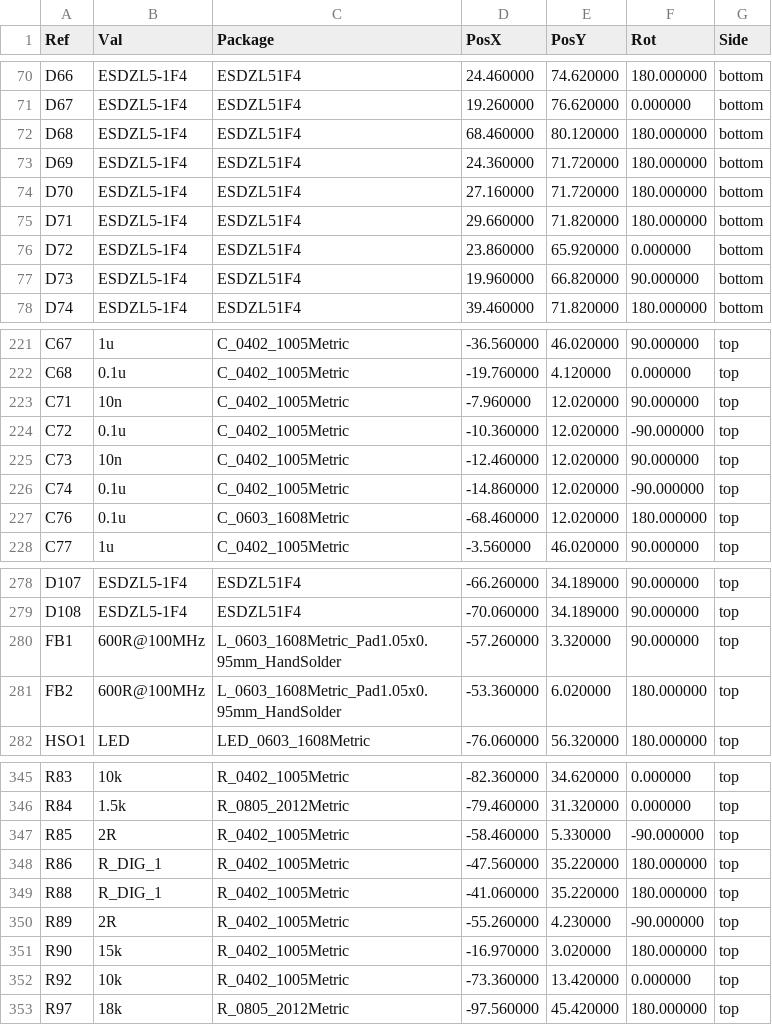
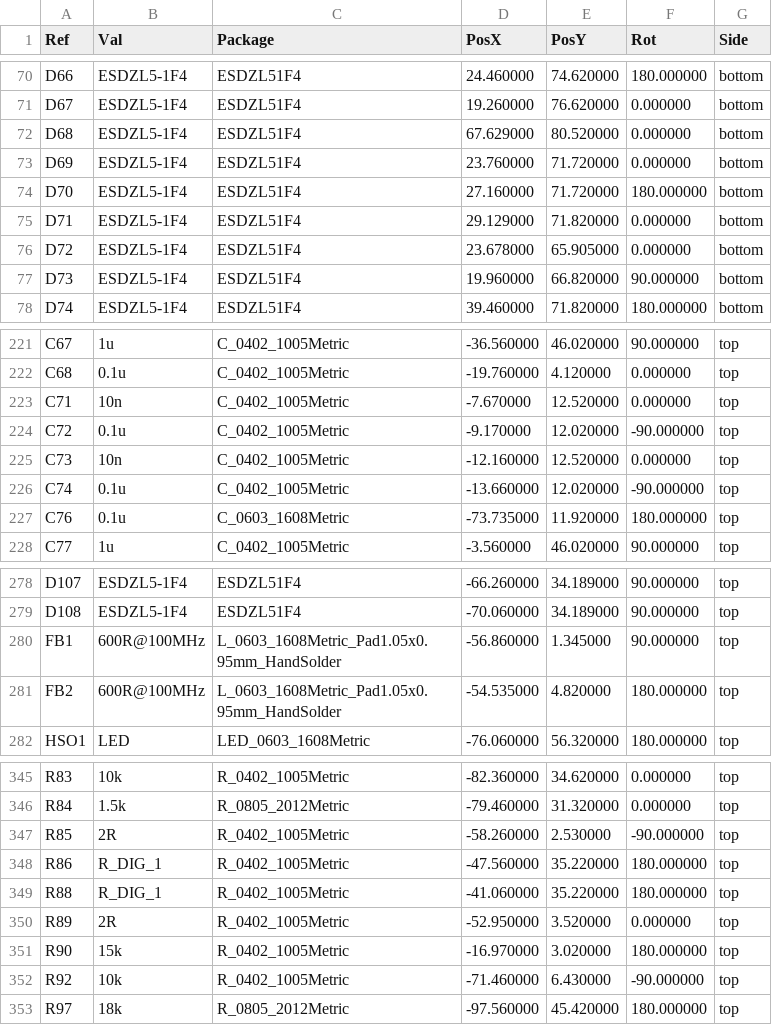
Before and after one commit to fallenleaves04/vcu_board_adek, a CSV file: G473_dev_board-all-pos.csv, drawn as a sheet; only a part is shown, gaps mark what is left out; the diff covers the shown part only.

```diff
--- a/G473_dev_board-all-pos.csv
+++ b/G473_dev_board-all-pos.csv
@@ -71,7 +71,7 @@ Ref,Val,Package,PosX,PosY,Rot,Side
 "D67","ESDZL5-1F4","ESDZL51F4",19.260000,76.620000,0.000000,bottom
-"D68","ESDZL5-1F4","ESDZL51F4",68.460000,80.120000,180.000000,bottom
-"D69","ESDZL5-1F4","ESDZL51F4",24.360000,71.720000,180.000000,bottom
+"D68","ESDZL5-1F4","ESDZL51F4",67.629000,80.520000,0.000000,bottom
+"D69","ESDZL5-1F4","ESDZL51F4",23.760000,71.720000,0.000000,bottom
 "D70","ESDZL5-1F4","ESDZL51F4",27.160000,71.720000,180.000000,bottom
-"D71","ESDZL5-1F4","ESDZL51F4",29.660000,71.820000,180.000000,bottom
-"D72","ESDZL5-1F4","ESDZL51F4",23.860000,65.920000,0.000000,bottom
+"D71","ESDZL5-1F4","ESDZL51F4",29.129000,71.820000,0.000000,bottom
+"D72","ESDZL5-1F4","ESDZL51F4",23.678000,65.905000,0.000000,bottom
 "D73","ESDZL5-1F4","ESDZL51F4",19.960000,66.820000,90.000000,bottom
@@ -222,7 +222,7 @@ Ref,Val,Package,PosX,PosY,Rot,Side
 "C68","0.1u","C_0402_1005Metric",-19.760000,4.120000,0.000000,top
-"C71","10n","C_0402_1005Metric",-7.960000,12.020000,90.000000,top
-"C72","0.1u","C_0402_1005Metric",-10.360000,12.020000,-90.000000,top
-"C73","10n","C_0402_1005Metric",-12.460000,12.020000,90.000000,top
-"C74","0.1u","C_0402_1005Metric",-14.860000,12.020000,-90.000000,top
-"C76","0.1u","C_0603_1608Metric",-68.460000,12.020000,180.000000,top
+"C71","10n","C_0402_1005Metric",-7.670000,12.520000,0.000000,top
+"C72","0.1u","C_0402_1005Metric",-9.170000,12.020000,-90.000000,top
+"C73","10n","C_0402_1005Metric",-12.160000,12.520000,0.000000,top
+"C74","0.1u","C_0402_1005Metric",-13.660000,12.020000,-90.000000,top
+"C76","0.1u","C_0603_1608Metric",-73.735000,11.920000,180.000000,top
 "C77","1u","C_0402_1005Metric",-3.560000,46.020000,90.000000,top
@@ -279,4 +279,4 @@ Ref,Val,Package,PosX,PosY,Rot,Side
 "D108","ESDZL5-1F4","ESDZL51F4",-70.060000,34.189000,90.000000,top
-"FB1","600R@100MHz","L_0603_1608Metric_Pad1.05x0.95mm_HandSolder",-57.260000,3.320000,90.000000,top
-"FB2","600R@100MHz","L_0603_1608Metric_Pad1.05x0.95mm_HandSolder",-53.360000,6.020000,180.000000,top
+"FB1","600R@100MHz","L_0603_1608Metric_Pad1.05x0.95mm_HandSolder",-56.860000,1.345000,90.000000,top
+"FB2","600R@100MHz","L_0603_1608Metric_Pad1.05x0.95mm_HandSolder",-54.535000,4.820000,180.000000,top
 "HSO1","LED","LED_0603_1608Metric",-76.060000,56.320000,180.000000,top
@@ -346,8 +346,8 @@ Ref,Val,Package,PosX,PosY,Rot,Side
 "R84","1.5k","R_0805_2012Metric",-79.460000,31.320000,0.000000,top
-"R85","2R","R_0402_1005Metric",-58.460000,5.330000,-90.000000,top
+"R85","2R","R_0402_1005Metric",-58.260000,2.530000,-90.000000,top
 "R86","R_DIG_1","R_0402_1005Metric",-47.560000,35.220000,180.000000,top
 "R88","R_DIG_1","R_0402_1005Metric",-41.060000,35.220000,180.000000,top
-"R89","2R","R_0402_1005Metric",-55.260000,4.230000,-90.000000,top
+"R89","2R","R_0402_1005Metric",-52.950000,3.520000,0.000000,top
 "R90","15k","R_0402_1005Metric",-16.970000,3.020000,180.000000,top
-"R92","10k","R_0402_1005Metric",-73.360000,13.420000,0.000000,top
+"R92","10k","R_0402_1005Metric",-71.460000,6.430000,-90.000000,top
 "R97","18k","R_0805_2012Metric",-97.560000,45.420000,180.000000,top
```
Also changed, not shown: 46 edited cells elsewhere in this file, G473_dev_board-bottom-pos.csv, G473_dev_board-top-pos.csv, 35 other files.
